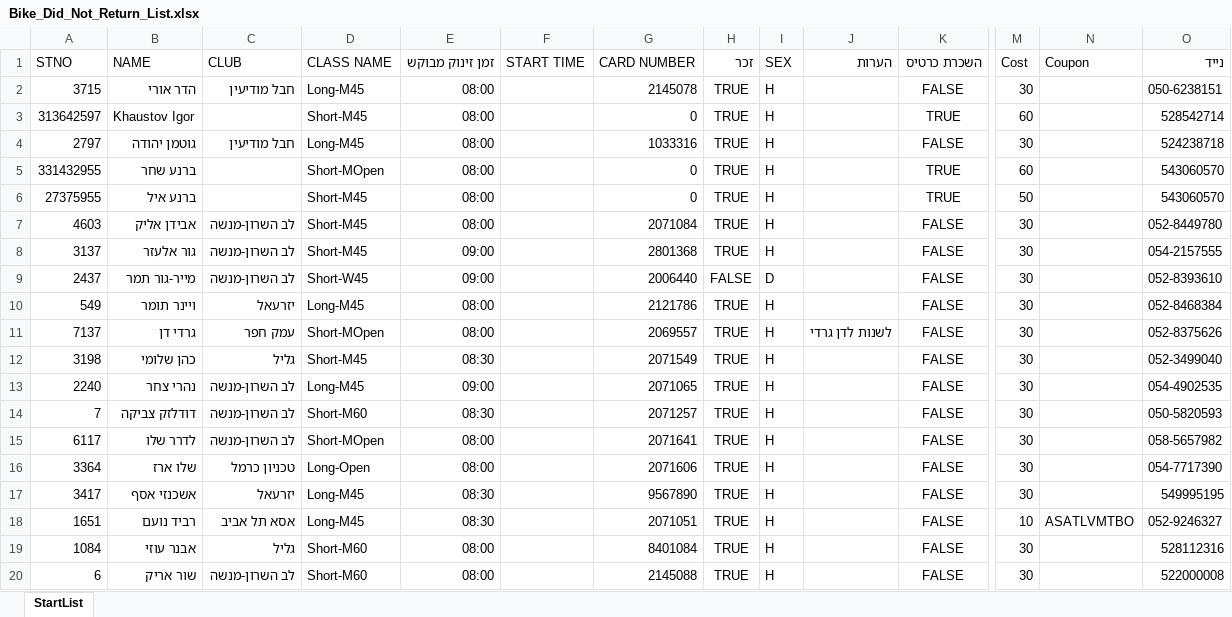
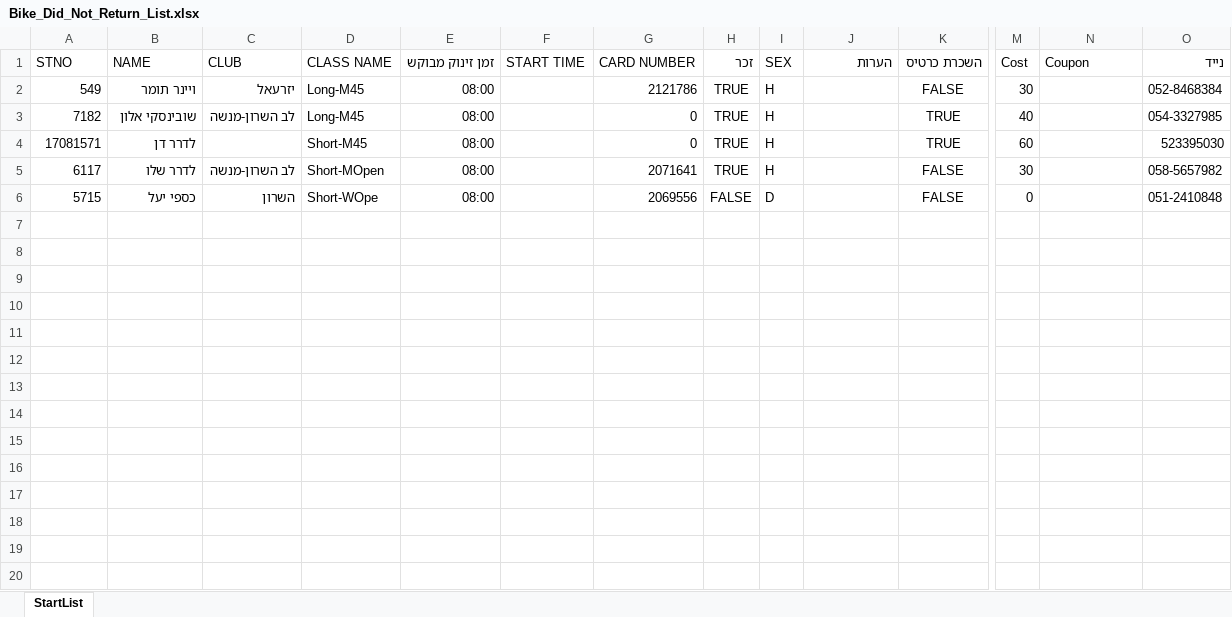
Before and after one commit to HasharonOC/hasharonoc.github.io, an Excel workbook: events/Tel_Mond_2023/Bike_Did_Not_Return_List.xlsx, sheet StartList, drawn as a sheet; only a part is shown, gaps mark what is left out; the shorter side is filled out with more unchanged rows; values as stored, in another font and other column widths than the file's, no borders; removed rows and columns are numbered as before the commit, all else as after; rows hold the shown columns only; the diff covers the shown part only; the diff names each change by its address in the sheet, - before the commit and + after, or states it on an @@ line.

```diff
--- a/events/Tel_Mond_2023/Bike_Did_Not_Return_List.xlsx (sheet StartList)
+++ b/events/Tel_Mond_2023/Bike_Did_Not_Return_List.xlsx (sheet StartList)
-row 2: 3715 | הדר אורי | חבל מודיעין | Long-M45 | 08:00 |  | 2145078 | TRUE | H |  | FALSE | 30 |  | 050-6238151
-row 3: 313642597 | Khaustov Igor |  | Short-M45 | 08:00 |  | 0 | TRUE | H |  | TRUE | 60 |  | 528542714
-row 4: 2797 | גוטמן יהודה | חבל מודיעין | Long-M45 | 08:00 |  | 1033316 | TRUE | H |  | FALSE | 30 |  | 524238718
-row 5: 331432955 | ברנע שחר |  | Short-MOpen | 08:00 |  | 0 | TRUE | H |  | TRUE | 60 |  | 543060570
-row 6: 27375955 | ברנע איל |  | Short-M45 | 08:00 |  | 0 | TRUE | H |  | TRUE | 50 |  | 543060570
-row 7: 4603 | אבידן אליק | לב השרון-מנשה | Short-M45 | 08:00 |  | 2071084 | TRUE | H |  | FALSE | 30 |  | 052-8449780
-row 8: 3137 | גור אלעזר | לב השרון-מנשה | Short-M45 | 09:00 |  | 2801368 | TRUE | H |  | FALSE | 30 |  | 054-2157555
-row 9: 2437 | מייר-גור תמר | לב השרון-מנשה | Short-W45 | 09:00 |  | 2006440 | FALSE | D |  | FALSE | 30 |  | 052-8393610
-row 11: 7137 | גרדי דן | עמק חפר | Short-MOpen | 08:00 |  | 2069557 | TRUE | H | לשנות לדן גרדי | FALSE | 30 |  | 052-8375626
-row 12: 3198 | כהן שלומי | גליל | Short-M45 | 08:30 |  | 2071549 | TRUE | H |  | FALSE | 30 |  | 052-3499040
-row 13: 2240 | נהרי צחר | לב השרון-מנשה | Long-M45 | 09:00 |  | 2071065 | TRUE | H |  | FALSE | 30 |  | 054-4902535
-row 14: 7 | דודלזק צביקה | לב השרון-מנשה | Short-M60 | 08:30 |  | 2071257 | TRUE | H |  | FALSE | 30 |  | 050-5820593
@@ row 47 moved to row 3: 7182 @@
@@ row 22 moved to row 4: 17081571 @@
-row 16: 3364 | שלו ארז | טכניון כרמל | Long-Open | 08:00 |  | 2071606 | TRUE | H |  | FALSE | 30 |  | 054-7717390
-row 17: 3417 | אשכנזי אסף | יזרעאל | Long-M45 | 08:30 |  | 9567890 | TRUE | H |  | FALSE | 30 |  | 549995195
-row 18: 1651 | רביד נועם | אסא תל אביב | Long-M45 | 08:30 |  | 2071051 | TRUE | H |  | FALSE | 10 | ASATLVMTBO | 052-9246327
-row 19: 1084 | אבנר עוזי | גליל | Short-M60 | 08:00 |  | 8401084 | TRUE | H |  | FALSE | 30 |  | 528112316
-row 20: 6 | שור אריק | לב השרון-מנשה | Short-M60 | 08:00 |  | 2145088 | TRUE | H |  | FALSE | 30 |  | 522000008
```
Also changed, not shown: 29 removed rows elsewhere in this sheet, 1 other file.
